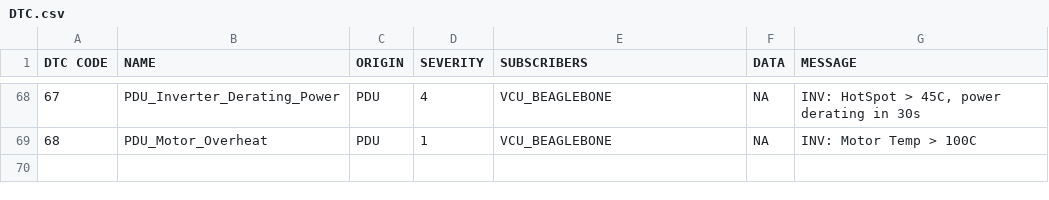
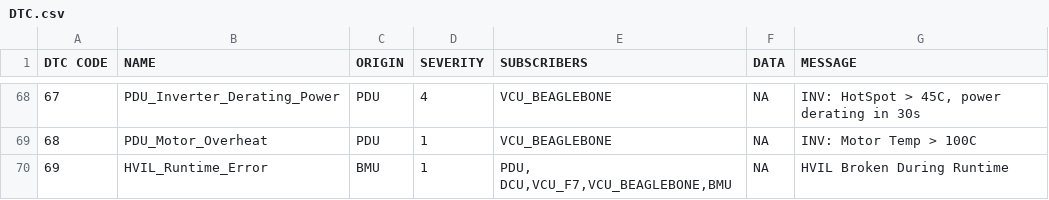
Before and after one commit to UWaterloo-Formula-Electric/firmware, a CSV file: common/Data/DTC.csv, drawn as a sheet; only a part is shown, gaps mark what is left out.

Commit message:
Added DTC for HVIL broken during runtime on BMU.

```diff
--- a/common/Data/DTC.csv
+++ b/common/Data/DTC.csv
@@ -69 +69,2 @@ DTC CODE,NAME,ORIGIN,SEVERITY,SUBSCRIBERS,DATA,MESSAGE
 68,PDU_Motor_Overheat,PDU,1,VCU_BEAGLEBONE,NA,"INV: Motor Temp > 100C"
+69,HVIL_Runtime_Error,BMU,1,"PDU, DCU,VCU_F7,VCU_BEAGLEBONE,BMU",NA,"HVIL Broken During Runtime"
```
